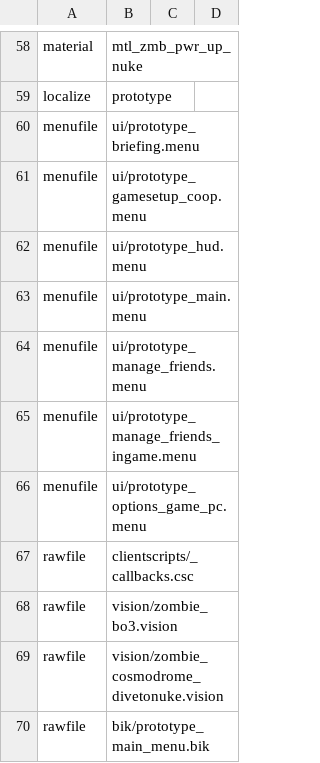
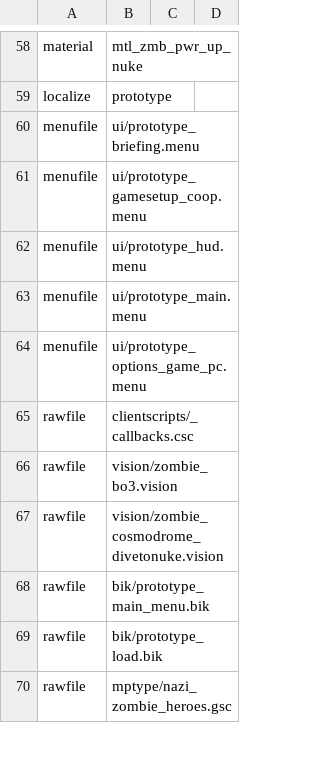
Before and after one commit to Keyware-Digital/NDU-Reloaded, a CSV file: mod.csv, drawn as a sheet; only a part is shown, gaps mark what is left out; the shorter side is filled out with more unchanged rows; the diff names each change by its address in the sheet, - before the commit and + after, or states it on an @@ line.

Commit message:
Update mod.csv

```diff
--- a/mod.csv
+++ b/mod.csv
-row 64: menufile | ui/prototype_manage_friends.menu
-row 65: menufile | ui/prototype_manage_friends_ingame.menu
```
